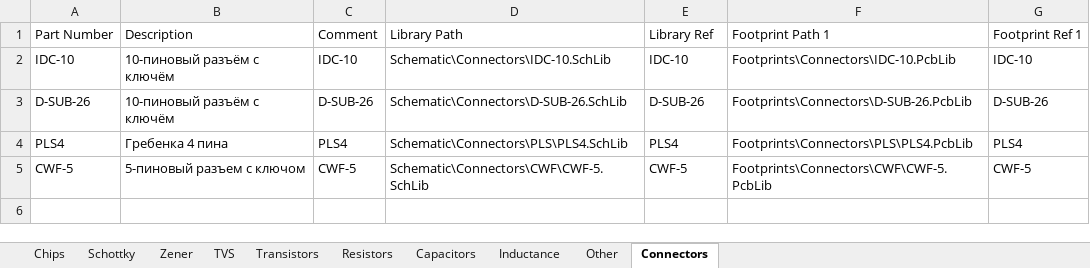
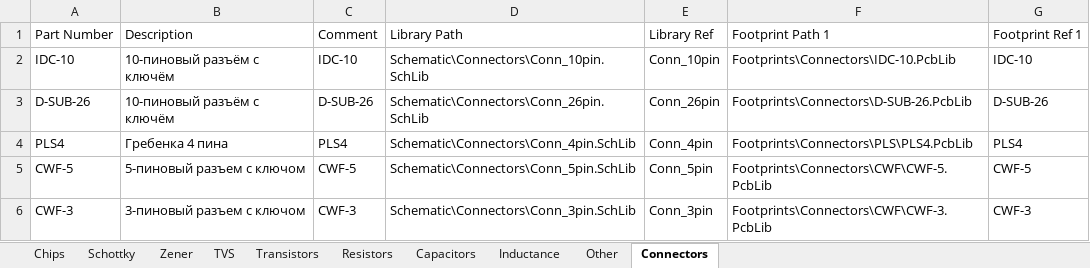
Before and after one commit to hydronautics-team/Hydrolib, an Excel workbook: Database/Hydrolib_bd.xlsm, sheet Connectors, drawn as a sheet; values as stored, in another font and other column widths than the file's, no borders; table styles not drawn; the diff names each change by its address in the sheet, - before the commit and + after, or states it on an @@ line.

Commit message:
Fixed visibility of comments. Added XT30, CWF-3. Edited connectors schematic

```diff
--- a/Database/Hydrolib_bd.xlsm (sheet Connectors)
+++ b/Database/Hydrolib_bd.xlsm (sheet Connectors)
-D2 (Library Path): Schematic\Connectors\IDC-10.SchLib
+D2 (Library Path): Schematic\Connectors\Conn_10pin.SchLib
-E2 (Library Ref): IDC-10
+E2 (Library Ref): Conn_10pin
-D3 (Library Path): Schematic\Connectors\D-SUB-26.SchLib
+D3 (Library Path): Schematic\Connectors\Conn_26pin.SchLib
-E3 (Library Ref): D-SUB-26
+E3 (Library Ref): Conn_26pin
-D4 (Library Path): Schematic\Connectors\PLS\PLS4.SchLib
+D4 (Library Path): Schematic\Connectors\Conn_4pin.SchLib
-E4 (Library Ref): PLS4
+E4 (Library Ref): Conn_4pin
-D5 (Library Path): Schematic\Connectors\CWF\CWF-5.SchLib
+D5 (Library Path): Schematic\Connectors\Conn_5pin.SchLib
-E5 (Library Ref): CWF-5
+E5 (Library Ref): Conn_5pin
+row 6: CWF-3 | 3-пиновый разъем с ключом | CWF-3 | Schematic\Connectors\Conn_3pin.SchLib | Conn_3pin | Footprints\Connectors\CWF\CWF-3.PcbLib | CWF-3
```
Also changed, not shown: 15 other files.
